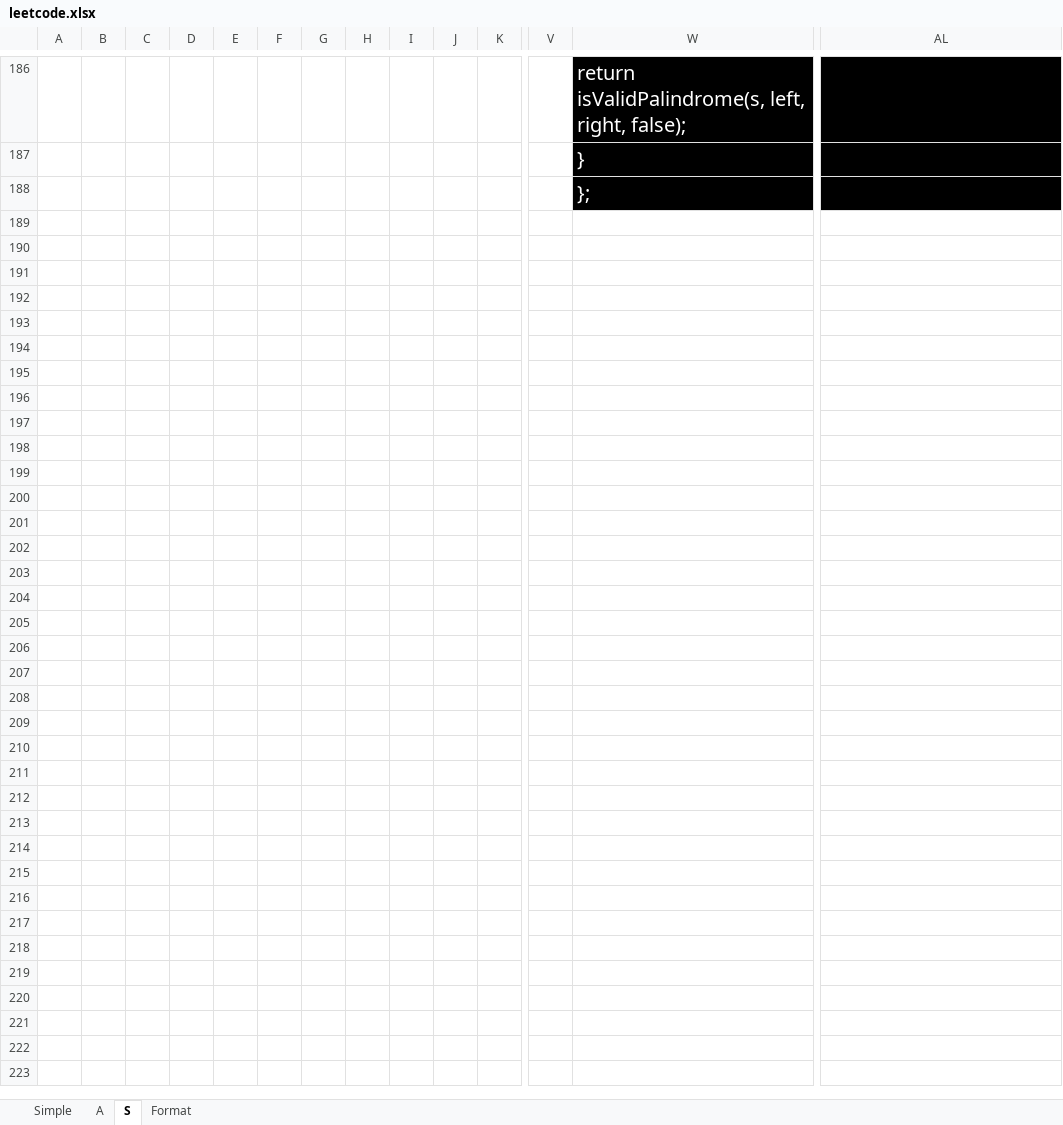
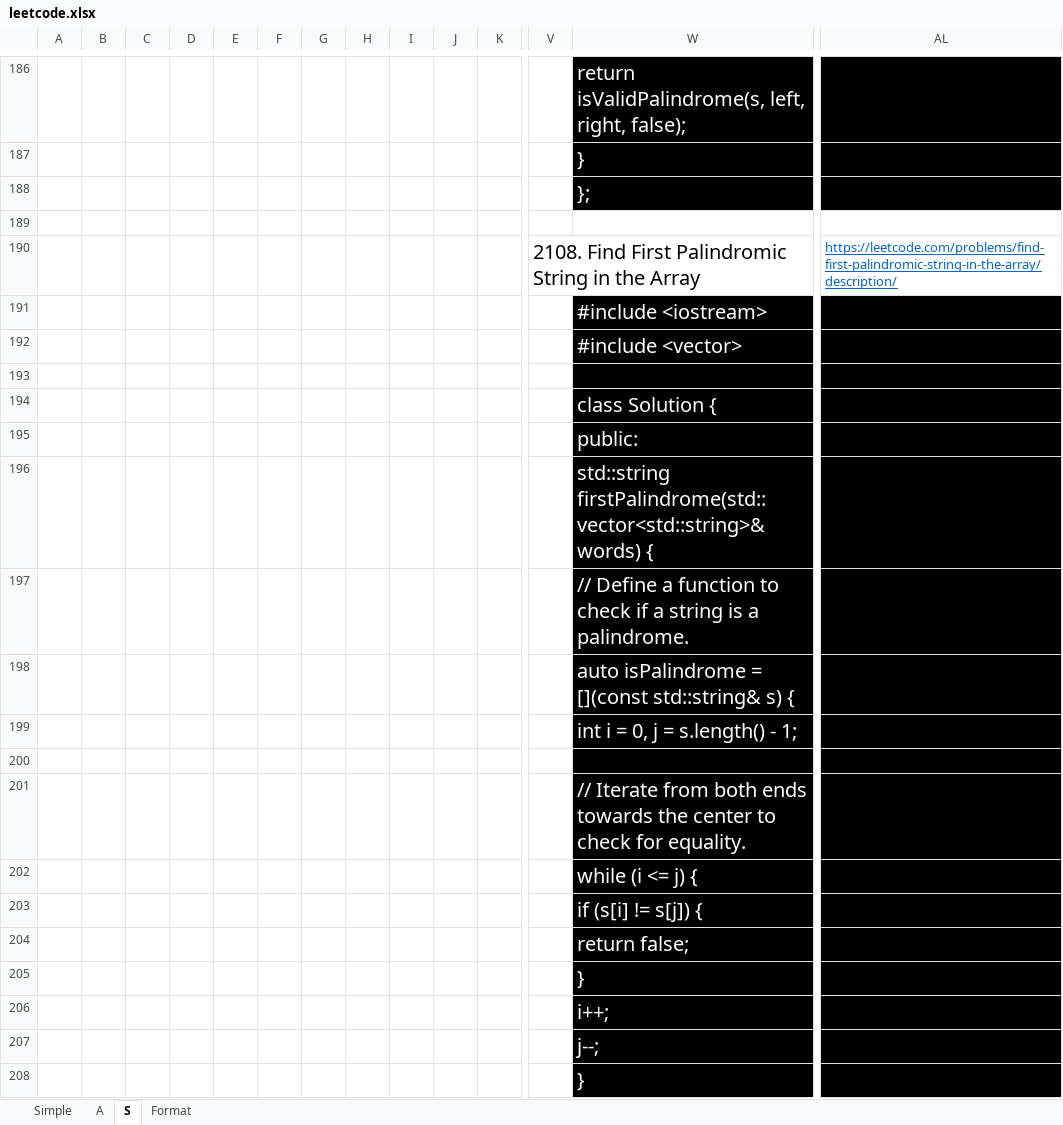
Before and after one commit to Balaji-Kannigesvaran/LEARNING, an Excel workbook: 11-C++/leetcode.xlsx, sheet S, drawn as a sheet; only a part is shown, gaps mark what is left out; values as stored, in another font and other column widths than the file's, no borders; rows hold the shown columns only; the diff covers the shown part only; the diff names each change by its address in the sheet, - before the commit and + after, or states it on an @@ line.

Commit message:
doc:: 2108. Find First Palindromic String in the Array
leetcode problem 2108. Find First Palindromic String in the Array is solved and captured

```diff
--- a/11-C++/leetcode.xlsx (sheet S)
+++ b/11-C++/leetcode.xlsx (sheet S)
+row 189: (empty)
+row 190:  |  |  |  |  |  |  |  |  |  |  | 2108. Find First Palindromic String in the Array |  | https://leetcode.com/problems/find-first-palindromic-string-in-the-array/description/
+row 191:  |  |  |  |  |  |  |  |  |  |  |  | #include <iostream>
+row 192:  |  |  |  |  |  |  |  |  |  |  |  | #include <vector>
+row 193: (empty)
+row 194:  |  |  |  |  |  |  |  |  |  |  |  | class Solution {
+row 195:  |  |  |  |  |  |  |  |  |  |  |  | public:
+row 196:  |  |  |  |  |  |  |  |  |  |  |  | std::string firstPalindrome(std::vector<std::string>& words) {
+row 197:  |  |  |  |  |  |  |  |  |  |  |  | // Define a function to check if a string is a palindrome.
+row 198:  |  |  |  |  |  |  |  |  |  |  |  | auto isPalindrome = [](const std::string& s) {
+row 199:  |  |  |  |  |  |  |  |  |  |  |  | int i = 0, j = s.length() - 1;
+row 200: (empty)
+row 201:  |  |  |  |  |  |  |  |  |  |  |  | // Iterate from both ends towards the center to check for equality.
+row 202:  |  |  |  |  |  |  |  |  |  |  |  | while (i <= j) {
+row 203:  |  |  |  |  |  |  |  |  |  |  |  | if (s[i] != s[j]) {
+row 204:  |  |  |  |  |  |  |  |  |  |  |  | return false;
+row 205:  |  |  |  |  |  |  |  |  |  |  |  | }
+row 206:  |  |  |  |  |  |  |  |  |  |  |  | i++;
+row 207:  |  |  |  |  |  |  |  |  |  |  |  | j--;
+row 208:  |  |  |  |  |  |  |  |  |  |  |  | }
```
Also changed, not shown: 16 added rows elsewhere in this sheet.
